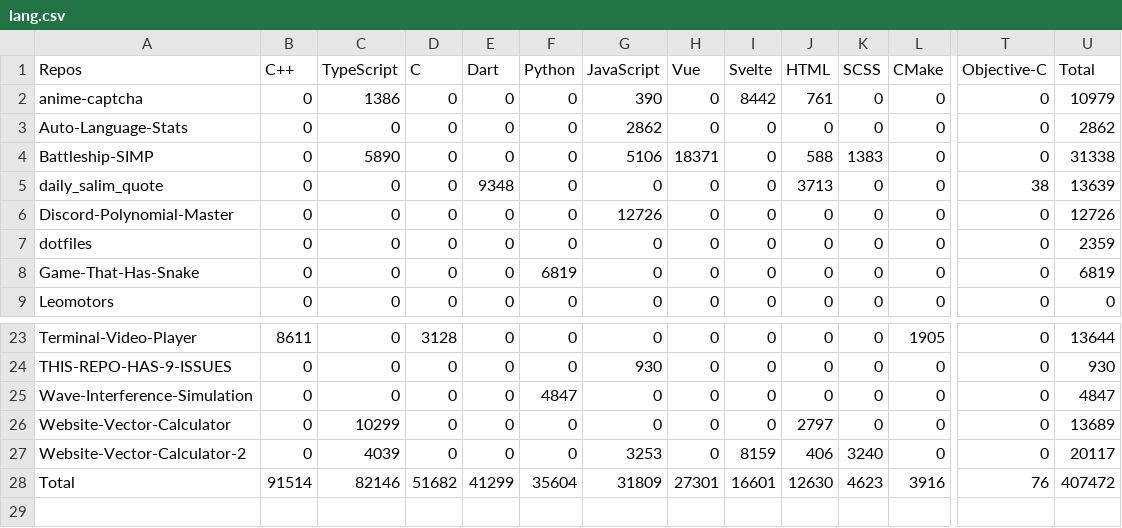
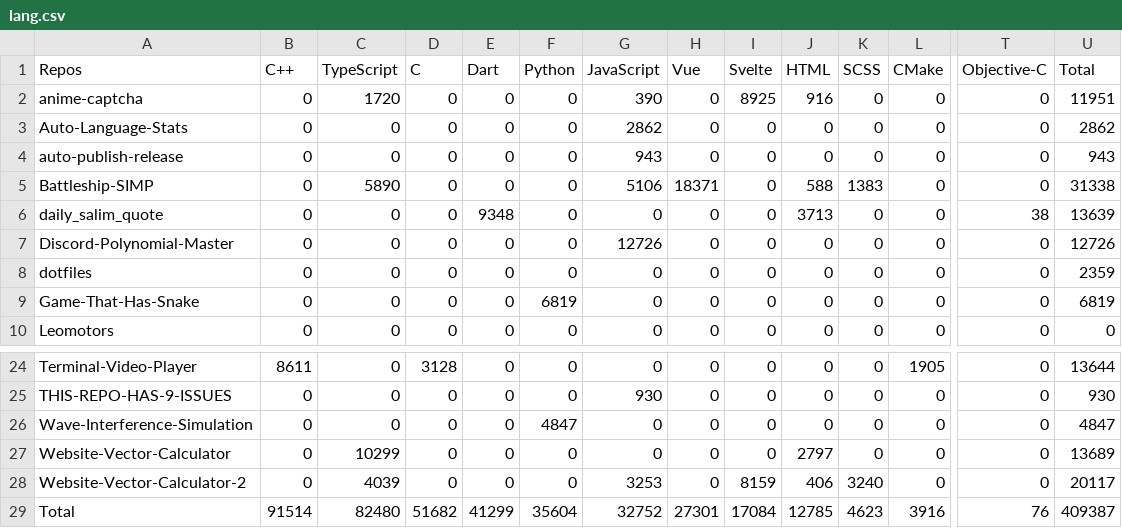
Before and after one commit to Leomotors/Auto-Language-Stats, a CSV file: example/lang.csv, drawn as a sheet; only a part is shown, gaps mark what is left out; addresses are those after the commit; rows hold the shown columns only; the diff names each change by its address in the sheet, - before the commit and + after, or states it on an @@ line.

```diff
--- a/example/lang.csv
+++ b/example/lang.csv
-C2 (TypeScript): 1386
+C2 (TypeScript): 1720
-I2 (Svelte): 8442
+I2 (Svelte): 8925
-J2 (HTML): 761
+J2 (HTML): 916
-U2 (Total): 10979
+U2 (Total): 11951
+row 4: auto-publish-release | 0 | 0 | 0 | 0 | 0 | 943 | 0 | 0 | 0 | 0 | 0 | 0 | 943
-C29 (TypeScript): 82146
+C29 (TypeScript): 82480
-G29 (JavaScript): 31809
+G29 (JavaScript): 32752
-I29 (Svelte): 16601
+I29 (Svelte): 17084
-J29 (HTML): 12630
+J29 (HTML): 12785
-U29 (Total): 407472
+U29 (Total): 409387
```
Also changed, not shown: 1 other file.
